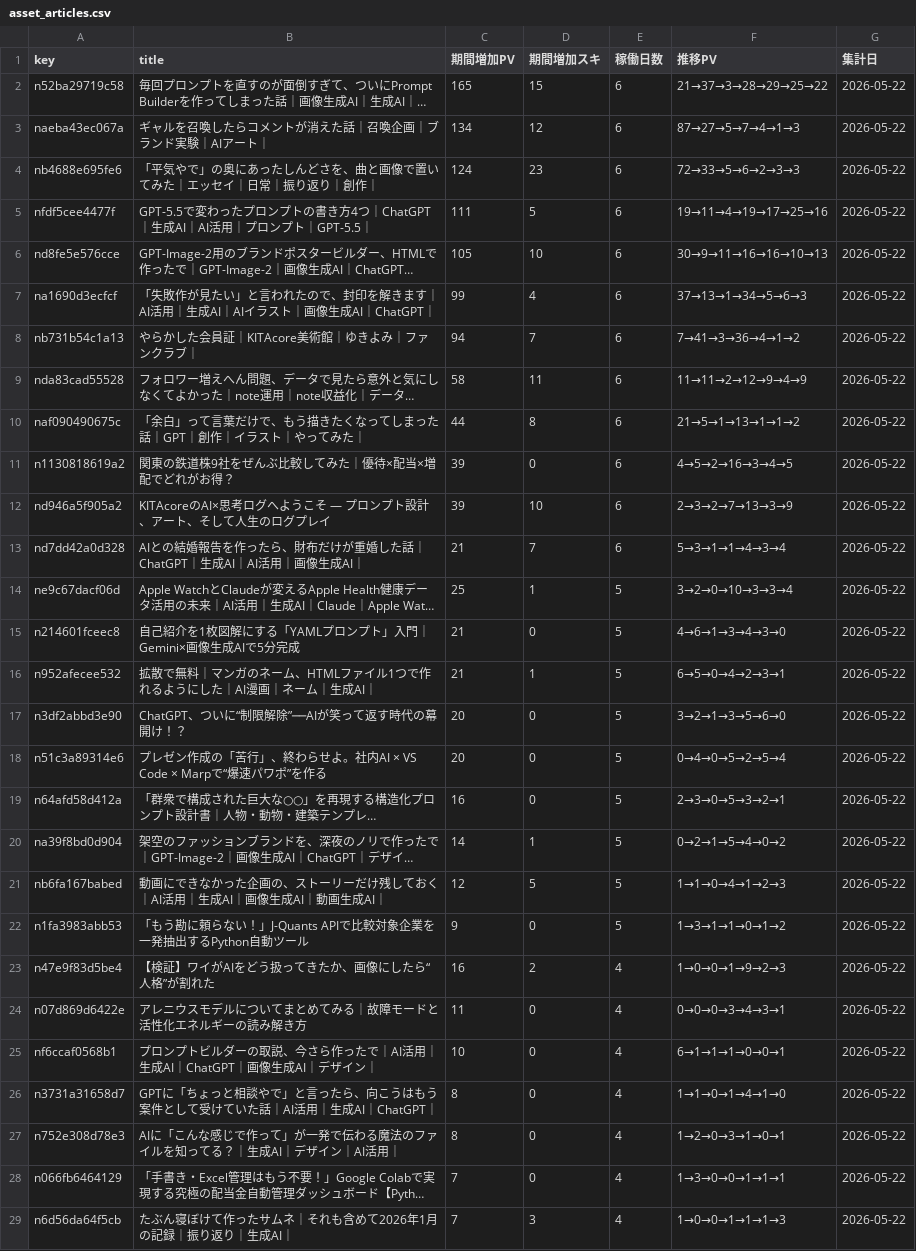
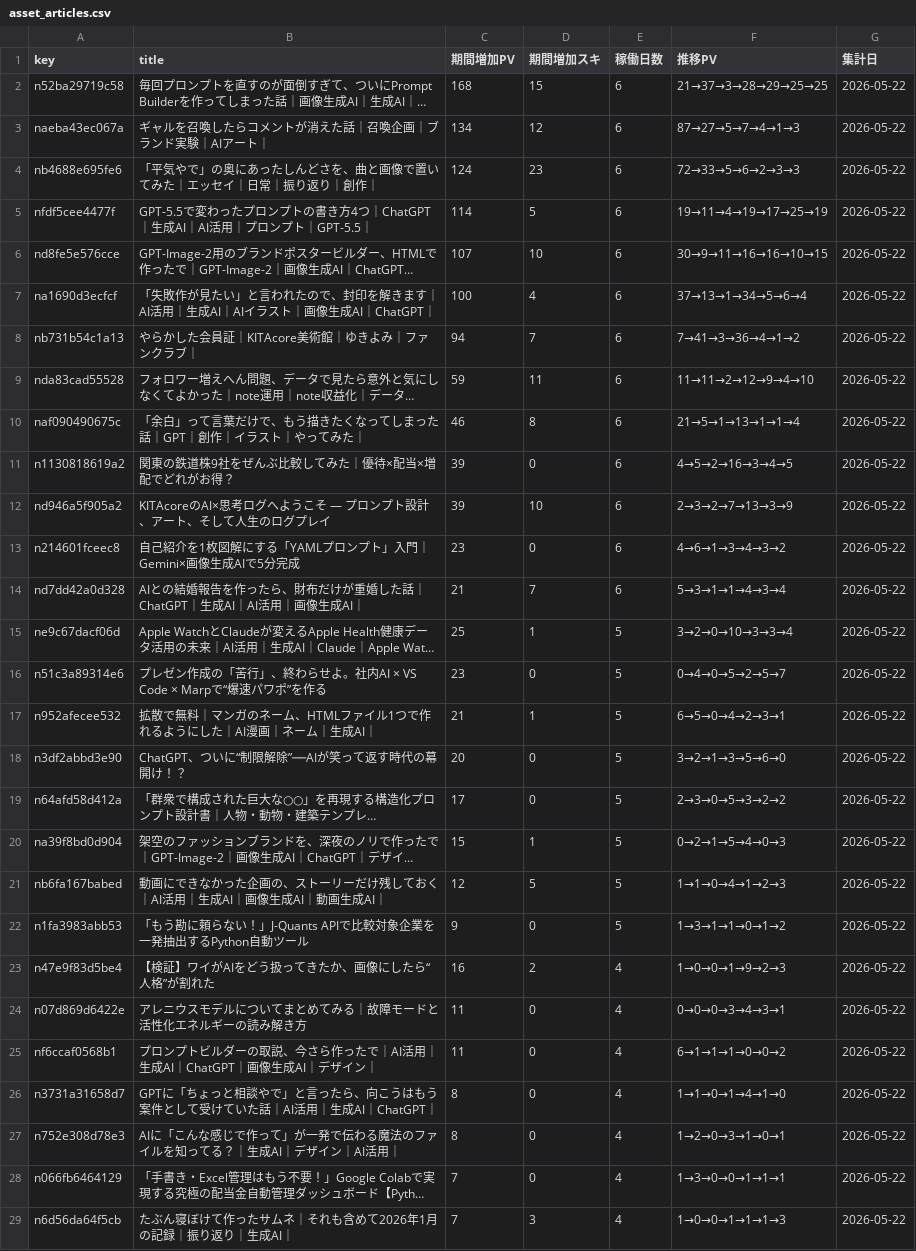
Before and after one commit to Goo-dev0505/note-stats-public, a CSV file: data/asset_articles.csv, drawn as a sheet; only a part is shown; long unchanged cells end in …; removed rows and columns are numbered as before the commit, all else as after; the diff covers the shown part only; the diff names each change by its address in the sheet, - before the commit and + after, or states it on an @@ line.

```diff
--- a/data/asset_articles.csv
+++ b/data/asset_articles.csv
-C2 (期間増加PV): 165
+C2 (期間増加PV): 168
-F2 (推移PV): 21→37→3→28→29→25→22
+F2 (推移PV): 21→37→3→28→29→25→25
-C5 (期間増加PV): 111
+C5 (期間増加PV): 114
-F5 (推移PV): 19→11→4→19→17→25→16
+F5 (推移PV): 19→11→4→19→17→25→19
-C6 (期間増加PV): 105
+C6 (期間増加PV): 107
-F6 (推移PV): 30→9→11→16→16→10→13
+F6 (推移PV): 30→9→11→16→16→10→15
-C7 (期間増加PV): 99
+C7 (期間増加PV): 100
-F7 (推移PV): 37→13→1→34→5→6→3
+F7 (推移PV): 37→13→1→34→5→6→4
-C9 (期間増加PV): 58
+C9 (期間増加PV): 59
-F9 (推移PV): 11→11→2→12→9→4→9
+F9 (推移PV): 11→11→2→12→9→4→10
-C10 (期間増加PV): 44
+C10 (期間増加PV): 46
-F10 (推移PV): 21→5→1→13→1→1→2
+F10 (推移PV): 21→5→1→13→1→1→4
+row 13: n214601fceec8 | 自己紹介を1枚図解にする「YAMLプロンプト」入門｜Gemini×画像生成AIで5分完成 | 23 | 0 | 6 | 4→6→1→3→4→3→2 | 2026-05-22
-A16 (key): n214601fceec8
+A16 (key): n51c3a89314e6
-B16 (title): 自己紹介を1枚図解にする「YAMLプロンプト」入門｜Gemini×画像生成AIで5分完成
+B16 (title): プレゼン作成の「苦行」、終わらせよ。社内AI × VS Code × Marpで“爆速パワポ”を作る
-C16 (期間増加PV): 21
+C16 (期間増加PV): 23
-F16 (推移PV): 4→6→1→3→4→3→0
+F16 (推移PV): 0→4→0→5→2→5→7
-row 18: n51c3a89314e6 | プレゼン作成の「苦行」、終わらせよ。社内AI × VS Code × Marpで“爆速パワポ”を作る | 20 | 0 | 5 | 0→4→0→5→2→5→4 | 2026-05-22
-C19 (期間増加PV): 16
+C19 (期間増加PV): 17
-F19 (推移PV): 2→3→0→5→3→2→1
+F19 (推移PV): 2→3→0→5→3→2→2
-C20 (期間増加PV): 14
+C20 (期間増加PV): 15
-F20 (推移PV): 0→2→1→5→4→0→2
+F20 (推移PV): 0→2→1→5→4→0→3
-C25 (期間増加PV): 10
+C25 (期間増加PV): 11
-F25 (推移PV): 6→1→1→1→0→0→1
+F25 (推移PV): 6→1→1→1→0→0→2
```
Also changed, not shown: 2 added rows and 2 removed rows elsewhere in this file, data/article_quality.csv, data/article_trend.csv, 6 other files.
